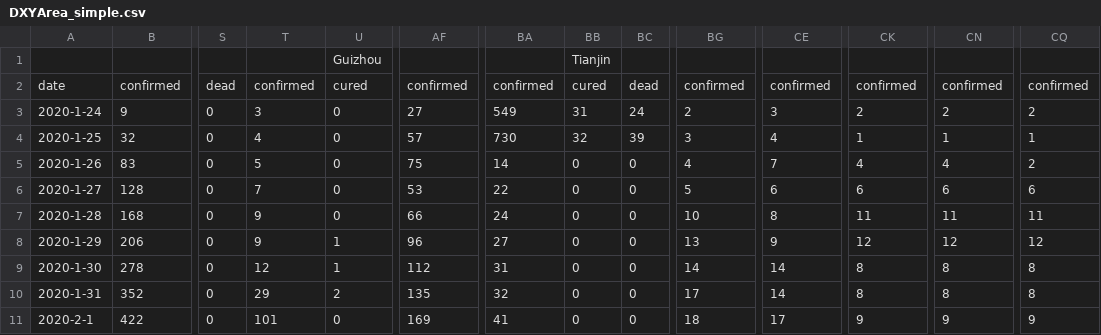
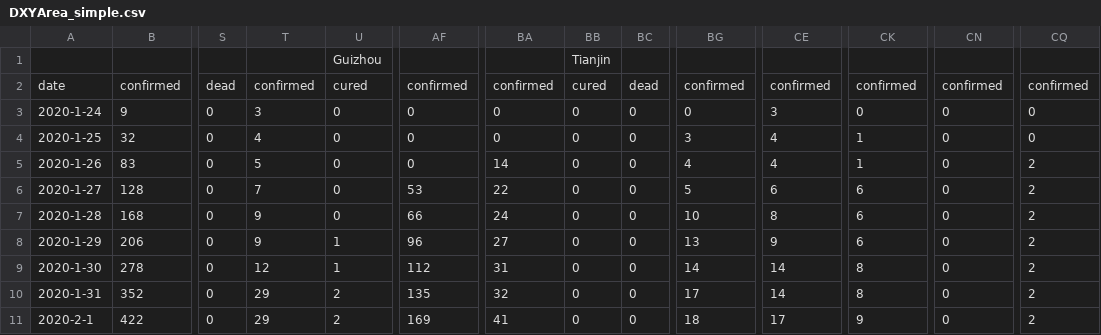
Before and after one commit to rsharp-lang/COVID-19, a CSV file: data/DXYArea_simple.csv, drawn as a sheet; only a part is shown, gaps mark what is left out; the diff covers the shown part only; the diff names each change by its address in the sheet, - before the commit and + after, or states it on an @@ line.

Commit message:
Update DXYArea_simple.csv

```diff
--- a/data/DXYArea_simple.csv
+++ b/data/DXYArea_simple.csv
-AF3: 27
+AF3: 0
-BA3: 549
+BA3: 0
-BB3: 31
+BB3: 0
-BC3: 24
+BC3: 0
-BG3: 2
+BG3: 0
-CK3: 2
+CK3: 0
-CN3: 2
+CN3: 0
-CQ3: 2
+CQ3: 0
-AF4: 57
+AF4: 0
-BA4: 730
+BA4: 0
-BB4: 32
+BB4: 0
-BC4: 39
+BC4: 0
-CN4: 1
+CN4: 0
-CQ4: 1
+CQ4: 0
-AF5: 75
+AF5: 0
-CE5: 7
+CE5: 4
-CK5: 4
+CK5: 1
-CN5: 4
+CN5: 0
-CN6: 6
+CN6: 0
-CQ6: 6
+CQ6: 2
-CK7: 11
+CK7: 6
-CN7: 11
+CN7: 0
-CQ7: 11
+CQ7: 2
-CK8: 12
+CK8: 6
-CN8: 12
+CN8: 0
-CQ8: 12
+CQ8: 2
-CN9:CN10: 8
+CN9:CN10: 0
-CQ9:CQ10: 8
+CQ9:CQ10: 2
-T11: 101
+T11: 29
-U11: 0
+U11: 2
-CN11: 9
+CN11: 0
-CQ11: 9
+CQ11: 2
```
Also changed, not shown: 88 edited cells elsewhere in this file.
